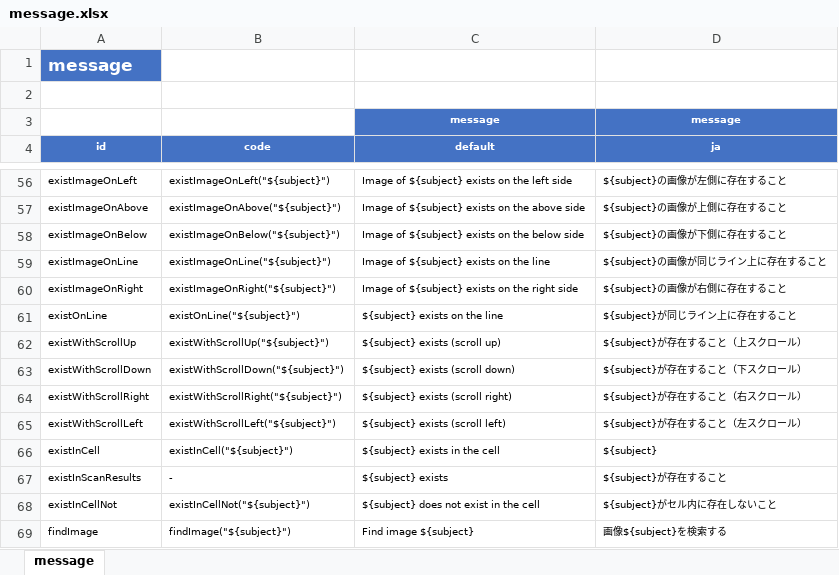
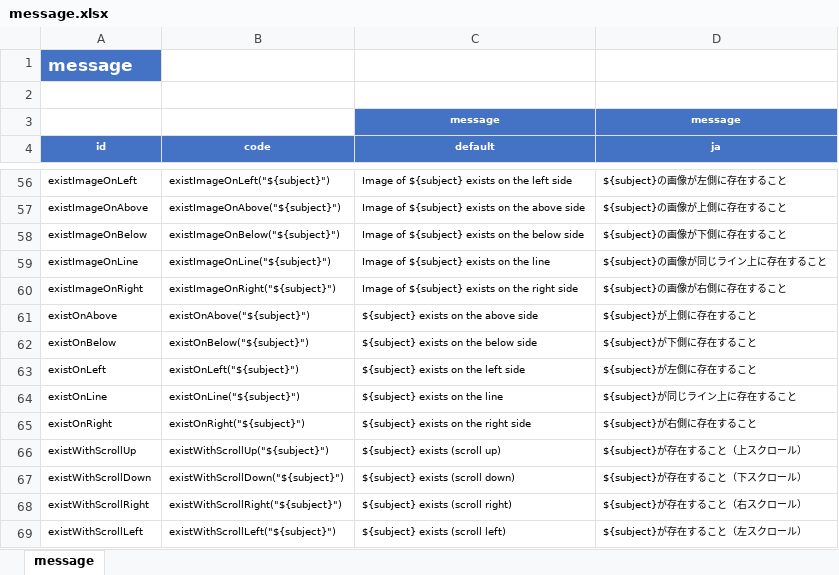
Before and after one commit to ldi-github/shirates-core, an Excel workbook: src/main/resources/message.xlsx, sheet message, drawn as a sheet; only a part is shown, gaps mark what is left out; the shorter side is filled out with more unchanged rows; values as stored, in another font and other column widths than the file's, no borders; conditional formats not drawn; the diff names each change by its address in the sheet, - before the commit and + after, or states it on an @@ line.

```diff
--- a/src/main/resources/message.xlsx (sheet message)
+++ b/src/main/resources/message.xlsx (sheet message)
+row 61: existOnAbove | existOnAbove("${subject}") | ${subject} exists on the above side | ${subject}が上側に存在すること
+row 62: existOnBelow | existOnBelow("${subject}") | ${subject} exists on the below side | ${subject}が下側に存在すること
+row 63: existOnLeft | existOnLeft("${subject}") | ${subject} exists on the left side | ${subject}が左側に存在すること
+row 65: existOnRight | existOnRight("${subject}") | ${subject} exists on the right side | ${subject}が右側に存在すること
```
Also changed, not shown: 34 other files.
